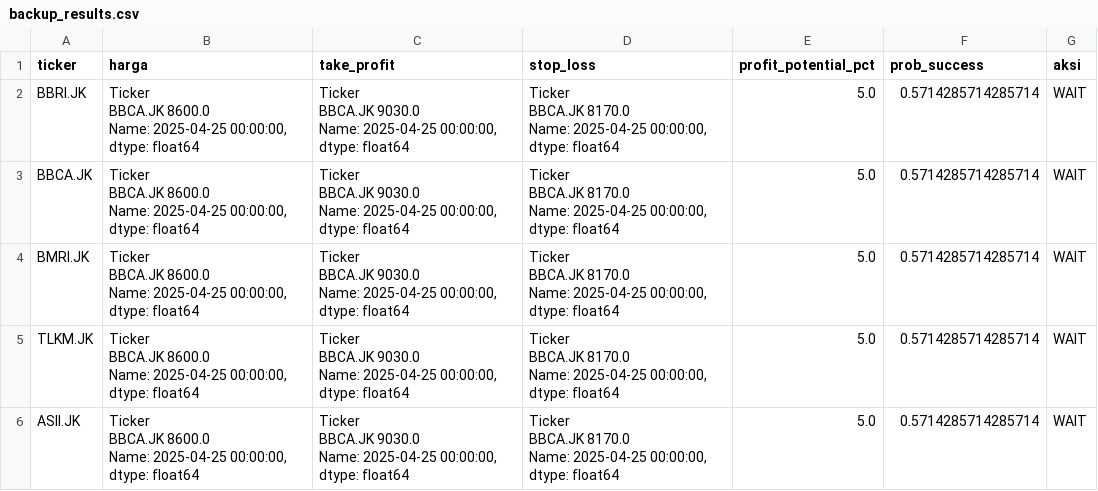
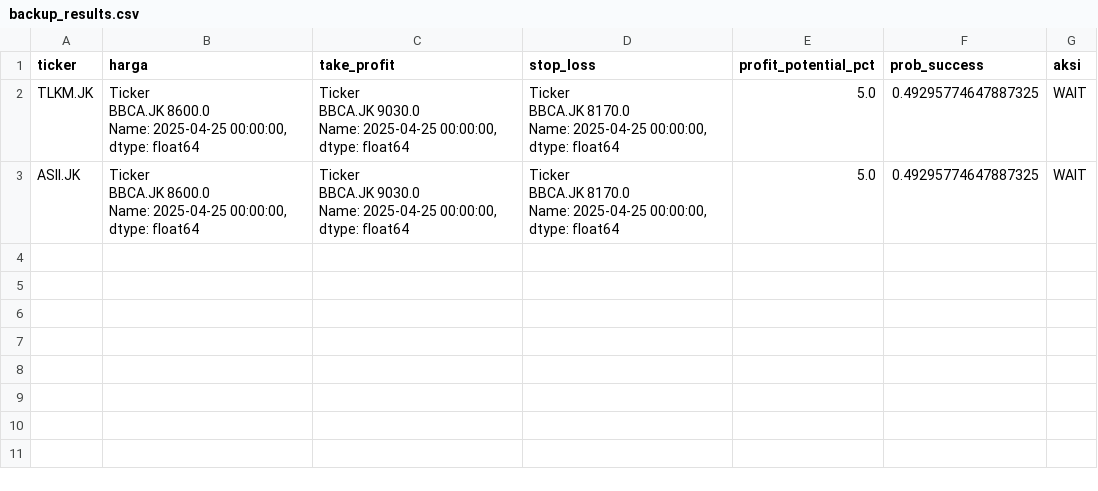
Before and after one commit to raidvoltus/arkana, a CSV file: backup_results.csv, drawn as a sheet.

```diff
--- a/backup_results.csv
+++ b/backup_results.csv
@@ -1,36 +1,15 @@
 ticker,harga,take_profit,stop_loss,profit_potential_pct,prob_success,aksi
-BBRI.JK,"Ticker
-BBCA.JK    8600.0
-Name: 2025-04-25 00:00:00, dtype: float64","Ticker
-BBCA.JK    9030.0
-Name: 2025-04-25 00:00:00, dtype: float64","Ticker
-BBCA.JK    8170.0
-Name: 2025-04-25 00:00:00, dtype: float64",5.0,0.5714285714285714,WAIT
-BBCA.JK,"Ticker
-BBCA.JK    8600.0
-Name: 2025-04-25 00:00:00, dtype: float64","Ticker
-BBCA.JK    9030.0
-Name: 2025-04-25 00:00:00, dtype: float64","Ticker
-BBCA.JK    8170.0
-Name: 2025-04-25 00:00:00, dtype: float64",5.0,0.5714285714285714,WAIT
-BMRI.JK,"Ticker
-BBCA.JK    8600.0
-Name: 2025-04-25 00:00:00, dtype: float64","Ticker
-BBCA.JK    9030.0
-Name: 2025-04-25 00:00:00, dtype: float64","Ticker
-BBCA.JK    8170.0
-Name: 2025-04-25 00:00:00, dtype: float64",5.0,0.5714285714285714,WAIT
-TLKM.JK,"Ticker
-BBCA.JK    8600.0
-Name: 2025-04-25 00:00:00, dtype: float64","Ticker
-BBCA.JK    9030.0
-Name: 2025-04-25 00:00:00, dtype: float64","Ticker
-BBCA.JK    8170.0
-Name: 2025-04-25 00:00:00, dtype: float64",5.0,0.5714285714285714,WAIT
-ASII.JK,"Ticker
-BBCA.JK    8600.0
-Name: 2025-04-25 00:00:00, dtype: float64","Ticker
-BBCA.JK    9030.0
-Name: 2025-04-25 00:00:00, dtype: float64","Ticker
-BBCA.JK    8170.0
-Name: 2025-04-25 00:00:00, dtype: float64",5.0,0.5714285714285714,WAIT
+TLKM.JK,"Ticker
+BBCA.JK    8600.0
+Name: 2025-04-25 00:00:00, dtype: float64","Ticker
+BBCA.JK    9030.0
+Name: 2025-04-25 00:00:00, dtype: float64","Ticker
+BBCA.JK    8170.0
+Name: 2025-04-25 00:00:00, dtype: float64",5.0,0.49295774647887325,WAIT
+ASII.JK,"Ticker
+BBCA.JK    8600.0
+Name: 2025-04-25 00:00:00, dtype: float64","Ticker
+BBCA.JK    9030.0
+Name: 2025-04-25 00:00:00, dtype: float64","Ticker
+BBCA.JK    8170.0
+Name: 2025-04-25 00:00:00, dtype: float64",5.0,0.49295774647887325,WAIT
```
Also changed, not shown: 1 other file.
